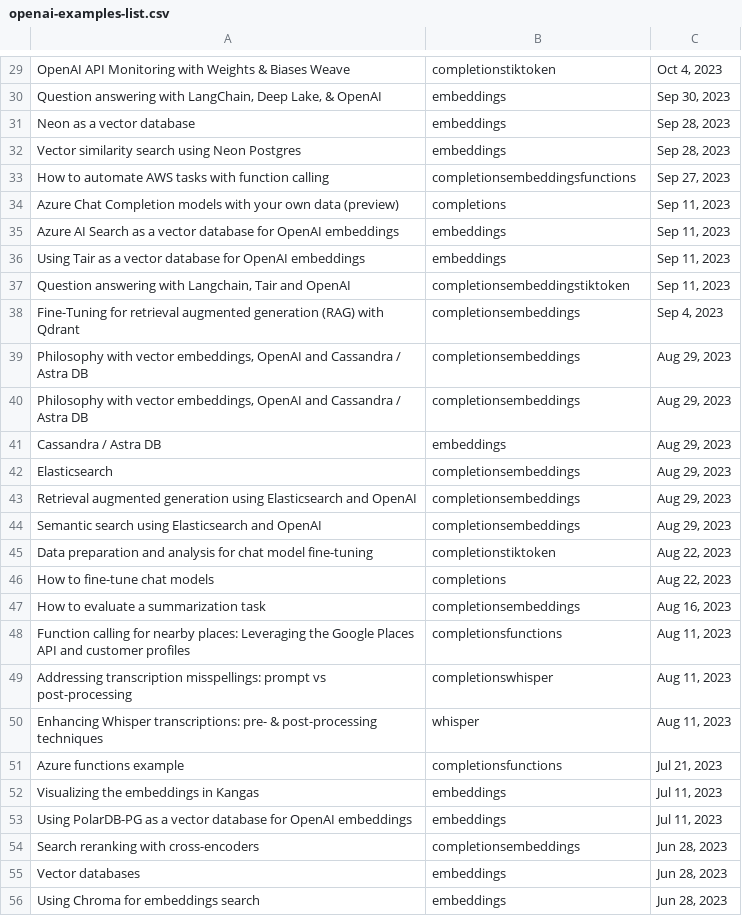
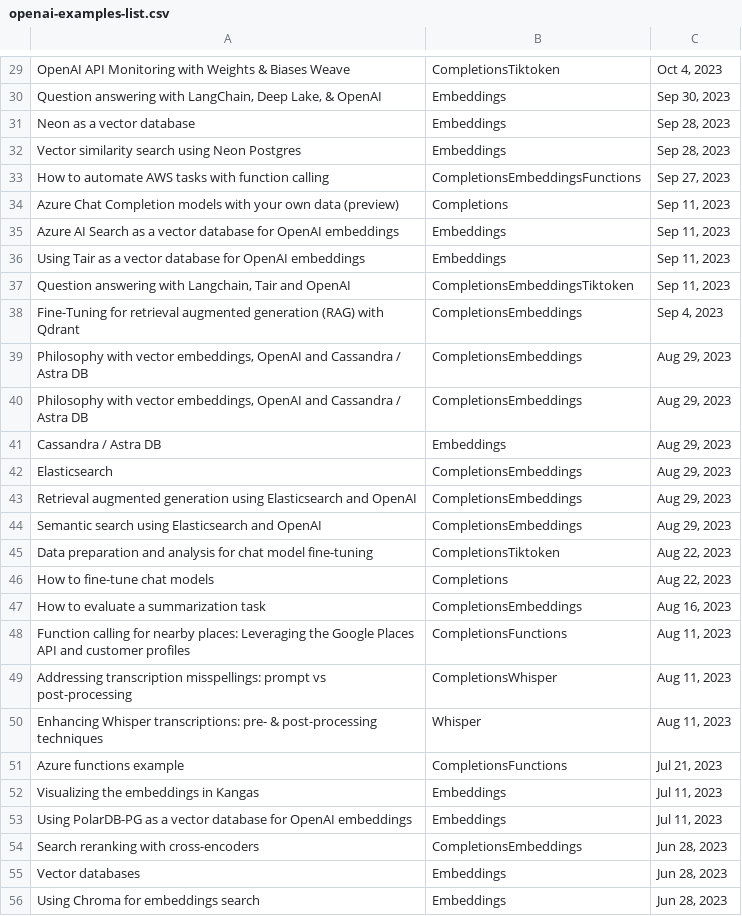
Before and after one commit to gavinln/llm-lib, a CSV file: openai-examples/openai-examples-list.csv, drawn as a sheet; only a part is shown, gaps mark what is left out; the diff covers the shown part only; the diff names each change by its address in the sheet, - before the commit and + after, or states it on an @@ line.

```diff
--- a/openai-examples/openai-examples-list.csv
+++ b/openai-examples/openai-examples-list.csv
-B29: completionstiktoken
+B29: CompletionsTiktoken
-B30:B32: embeddings
+B30:B32: Embeddings
-B33: completionsembeddingsfunctions
+B33: CompletionsEmbeddingsFunctions
-B34: completions
+B34: Completions
-B35:B36: embeddings
+B35:B36: Embeddings
-B37: completionsembeddingstiktoken
+B37: CompletionsEmbeddingsTiktoken
-B38:B40: completionsembeddings
+B38:B40: CompletionsEmbeddings
-B41: embeddings
+B41: Embeddings
-B42:B44: completionsembeddings
+B42:B44: CompletionsEmbeddings
-B45: completionstiktoken
+B45: CompletionsTiktoken
-B46: completions
+B46: Completions
-B47: completionsembeddings
+B47: CompletionsEmbeddings
-B48: completionsfunctions
+B48: CompletionsFunctions
-B49: completionswhisper
+B49: CompletionsWhisper
-B50: whisper
+B50: Whisper
-B51: completionsfunctions
+B51: CompletionsFunctions
-B52:B53: embeddings
+B52:B53: Embeddings
-B54: completionsembeddings
+B54: CompletionsEmbeddings
-B55:B56: embeddings
+B55:B56: Embeddings
```
Also changed, not shown: 84 edited cells elsewhere in this file.
